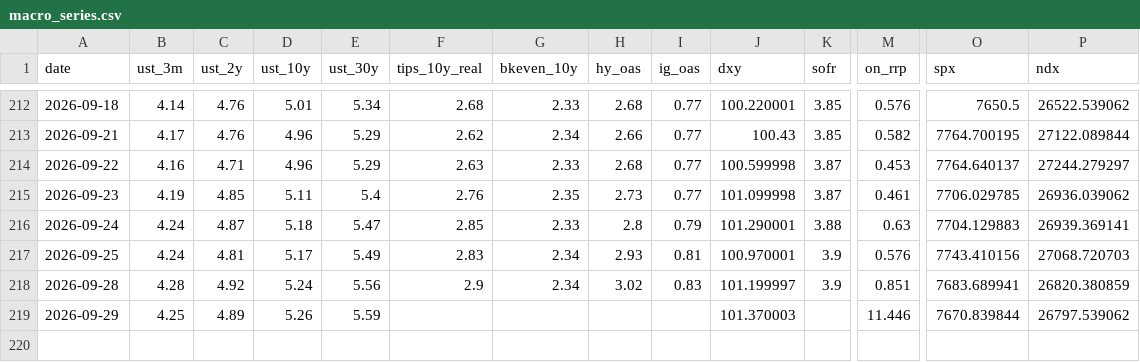
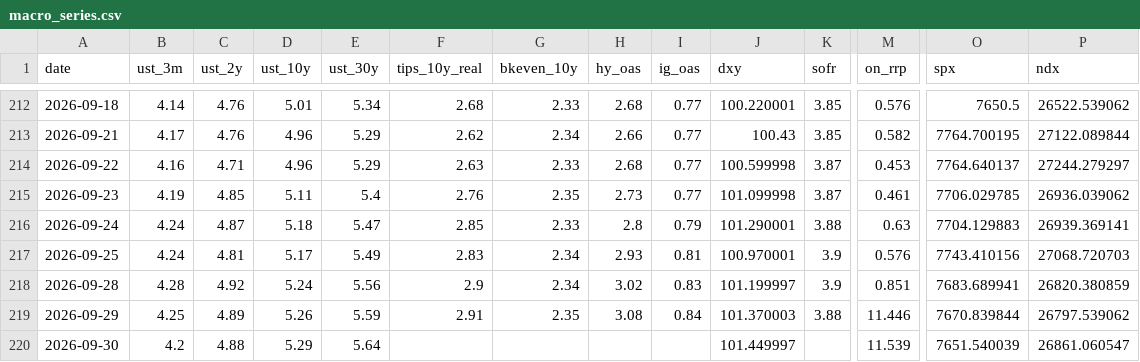
Before and after one commit to srwfj5d2th-droid/morning-macro, a CSV file: data/macro_series.csv, drawn as a sheet; only a part is shown, gaps mark what is left out; rows hold the shown columns only; the diff names each change by its address in the sheet, - before the commit and + after, or states it on an @@ line.

```diff
--- a/data/macro_series.csv
+++ b/data/macro_series.csv
-F219 (tips_10y_real): (empty)
+F219 (tips_10y_real): 2.91
-G219 (bkeven_10y): (empty)
+G219 (bkeven_10y): 2.35
-H219 (hy_oas): (empty)
+H219 (hy_oas): 3.08
-I219 (ig_oas): (empty)
+I219 (ig_oas): 0.84
-K219 (sofr): (empty)
+K219 (sofr): 3.88
+row 220: 2026-09-30 | 4.2 | 4.88 | 5.29 | 5.64 |  |  |  |  | 101.449997 |  | 11.539 | 7651.540039 | 26861.060547
```
Also changed, not shown: data/claims_ledger.csv, 29 other files.
